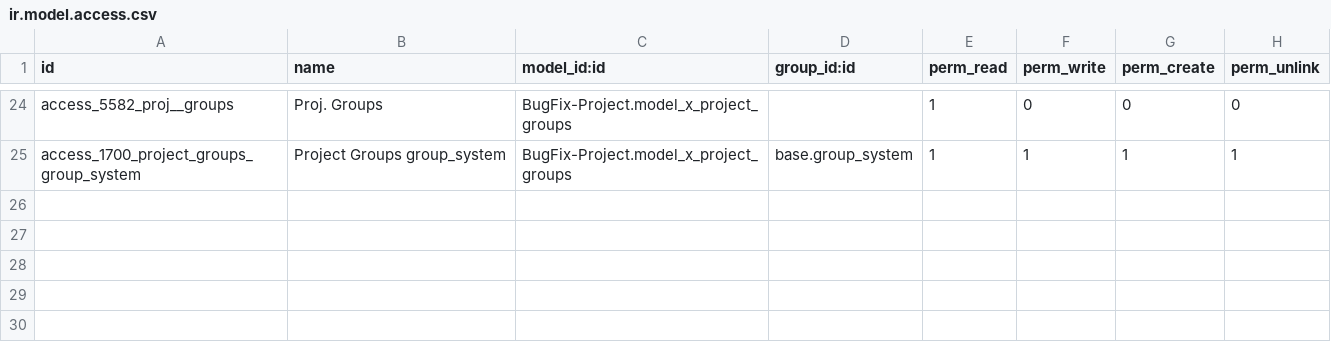
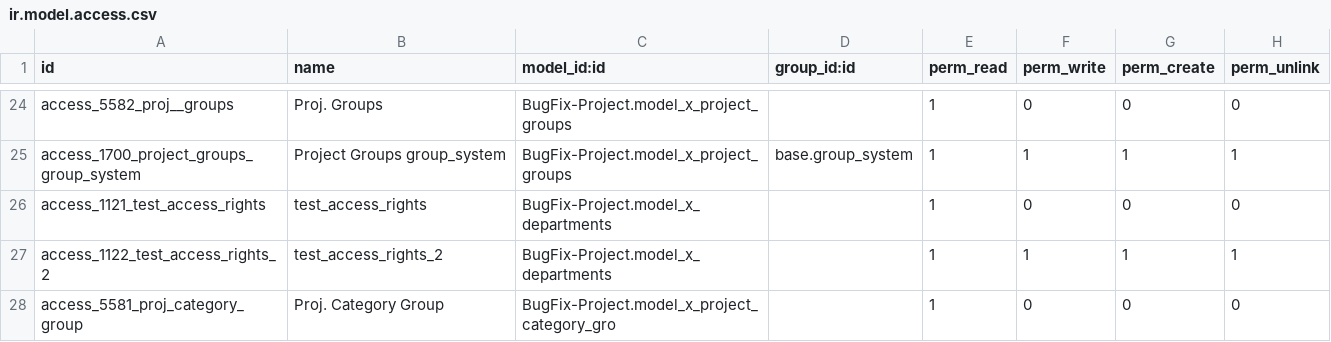
Before and after one commit to sanjayaWjinasena/BugFix-Project, a CSV file: security/ir.model.access.csv, drawn as a sheet; only a part is shown, gaps mark what is left out.

Commit message:
v17.0.0.0.24: Phase B - ship gap records for Project scope
Batch gap-close for BugFix-Project.

```diff
--- a/security/ir.model.access.csv
+++ b/security/ir.model.access.csv
@@ -25 +25,4 @@ access_5582_proj__groups,Proj. Groups,BugFix-Project.model_x_project_groups,,1,0
 access_1700_project_groups_group_system,Project Groups group_system,BugFix-Project.model_x_project_groups,base.group_system,1,1,1,1
+access_1121_test_access_rights,test_access_rights,BugFix-Project.model_x_departments,,1,0,0,0
+access_1122_test_access_rights_2,test_access_rights_2,BugFix-Project.model_x_departments,,1,1,1,1
+access_5581_proj_category_group,Proj. Category Group,BugFix-Project.model_x_project_category_gro,,1,0,0,0
```
Also changed, not shown: 3 other files.
